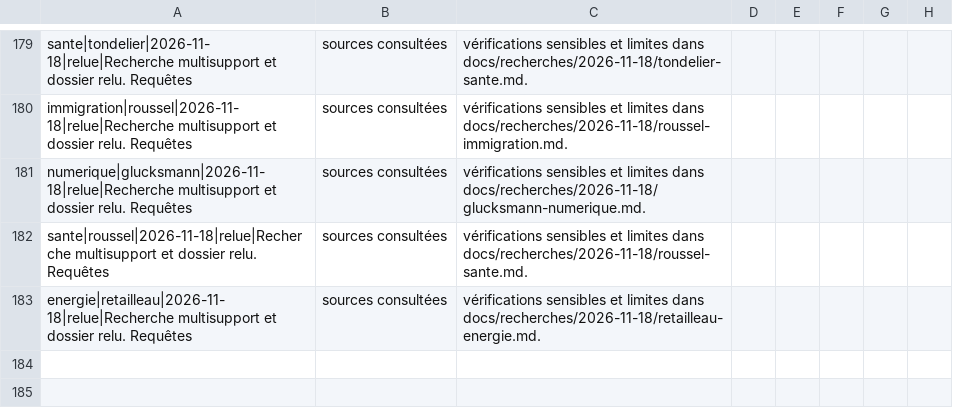
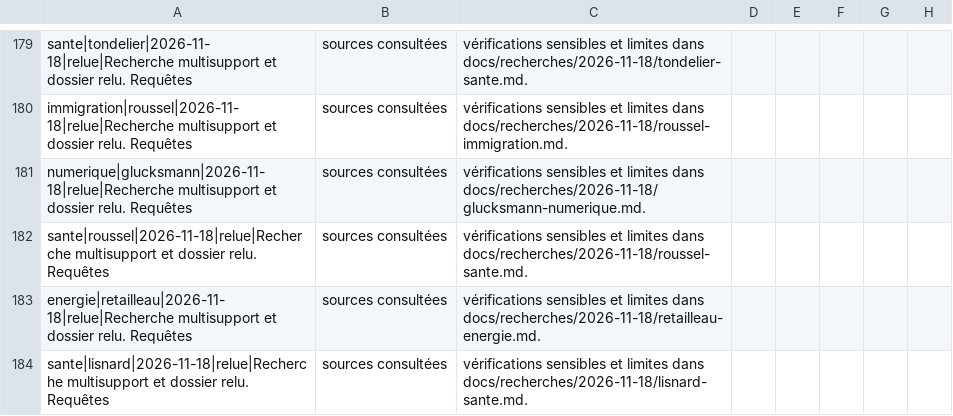
Before and after one commit to adrienconrath/pourquivoter, a TSV file: data/recherches.tsv, drawn as a sheet; only a part is shown, gaps mark what is left out.

```diff
--- a/data/recherches.tsv
+++ b/data/recherches.tsv
@@ -183 +183,2 @@ sante|roussel|2026-11-18|relue|Recherche multisupport et dossier relu. Requêtes
 energie|retailleau|2026-11-18|relue|Recherche multisupport et dossier relu. Requêtes, sources consultées, vérifications sensibles et limites dans docs/recherches/2026-11-18/retailleau-energie.md.
+sante|lisnard|2026-11-18|relue|Recherche multisupport et dossier relu. Requêtes, sources consultées, vérifications sensibles et limites dans docs/recherches/2026-11-18/lisnard-sante.md.
```
Also changed, not shown: data/audit-couverture.tsv, data/sources.tsv, 3 other files.
